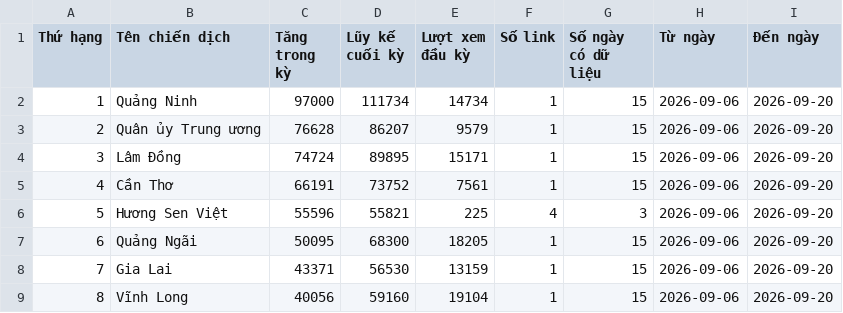
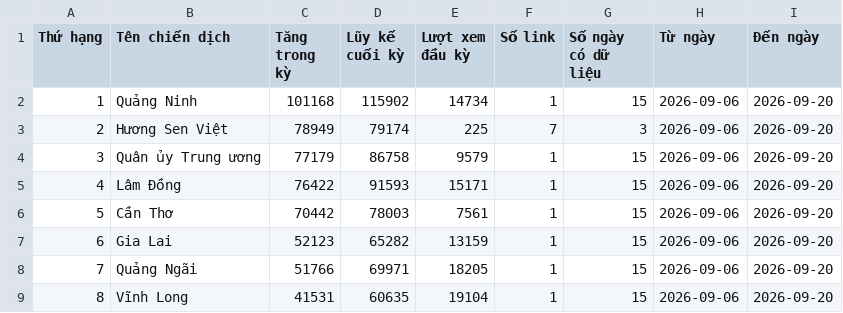
Before and after one commit to phuonglinh-ai/bangtongsaphuychuong, a CSV file: data.csv, drawn as a sheet; only a part is shown; the diff covers the shown part only.

Commit message:
2009 02

```diff
--- a/data.csv
+++ b/data.csv
@@ -1,9 +1,9 @@
 Thứ hạng,Tên chiến dịch,Tăng trong kỳ,Lũy kế cuối kỳ,Lượt xem đầu kỳ,Số link,Số ngày có dữ liệu,Từ ngày,Đến ngày
-1,Quảng Ninh,97000,111734,14734,1,15,2026-09-06,2026-09-20
-2,Quân ủy Trung ương,76628,86207,9579,1,15,2026-09-06,2026-09-20
-3,Lâm Đồng,74724,89895,15171,1,15,2026-09-06,2026-09-20
-4,Cần Thơ,66191,73752,7561,1,15,2026-09-06,2026-09-20
-5,Hương Sen Việt,55596,55821,225,4,3,2026-09-06,2026-09-20
-6,Quảng Ngãi,50095,68300,18205,1,15,2026-09-06,2026-09-20
-7,Gia Lai,43371,56530,13159,1,15,2026-09-06,2026-09-20
-8,Vĩnh Long,40056,59160,19104,1,15,2026-09-06,2026-09-20
+1,Quảng Ninh,101168,115902,14734,1,15,2026-09-06,2026-09-20
+2,Hương Sen Việt,78949,79174,225,7,3,2026-09-06,2026-09-20
+3,Quân ủy Trung ương,77179,86758,9579,1,15,2026-09-06,2026-09-20
+4,Lâm Đồng,76422,91593,15171,1,15,2026-09-06,2026-09-20
+5,Cần Thơ,70442,78003,7561,1,15,2026-09-06,2026-09-20
+6,Gia Lai,52123,65282,13159,1,15,2026-09-06,2026-09-20
+7,Quảng Ngãi,51766,69971,18205,1,15,2026-09-06,2026-09-20
+8,Vĩnh Long,41531,60635,19104,1,15,2026-09-06,2026-09-20
```
Also changed, not shown: 92 edited cells elsewhere in this file.
